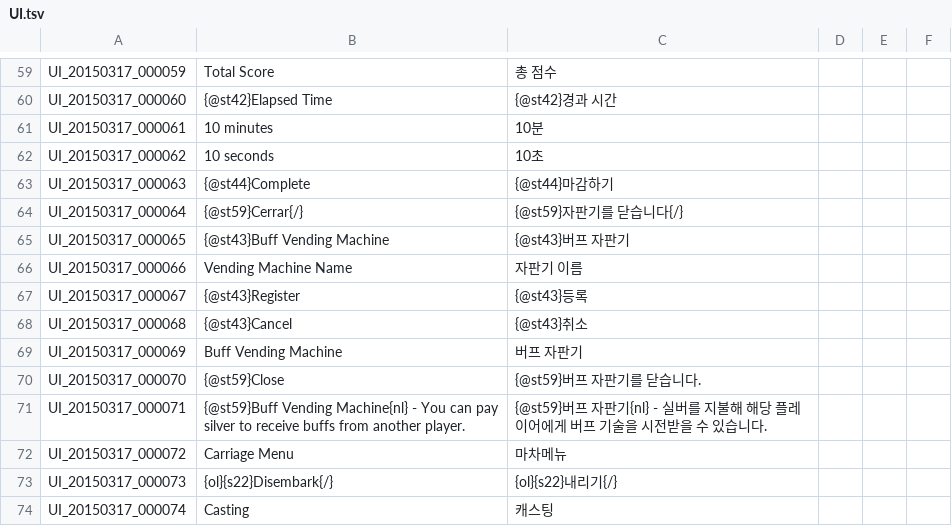
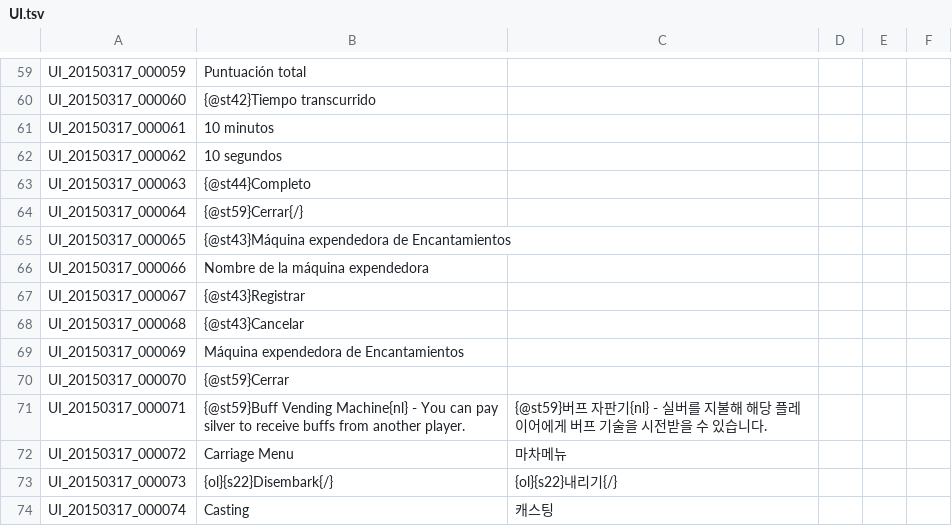
Before and after one commit to Treeofsavior/SpanishTranslation, a TSV file: UI.tsv, drawn as a sheet; only a part is shown, gaps mark what is left out; the diff covers the shown part only; the diff names each change by its address in the sheet, - before the commit and + after, or states it on an @@ line.

```diff
--- a/UI.tsv
+++ b/UI.tsv
-B59: Total Score
+B59: Puntuación total
-C59: 총 점수
+C59: (empty)
-B60: {@st42}Elapsed Time
+B60: {@st42}Tiempo transcurrido
-C60: {@st42}경과 시간
+C60: (empty)
-B61: 10 minutes
+B61: 10 minutos
-C61: 10분
+C61: (empty)
-B62: 10 seconds
+B62: 10 segundos
-C62: 10초
+C62: (empty)
-B63: {@st44}Complete
+B63: {@st44}Completo
-C63: {@st44}마감하기
+C63: (empty)
-C64: {@st59}자판기를 닫습니다{/}
+C64: (empty)
-B65: {@st43}Buff Vending Machine
+B65: {@st43}Máquina expendedora de Encantamientos
-C65: {@st43}버프 자판기
+C65: (empty)
-B66: Vending Machine Name
+B66: Nombre de la máquina expendedora
-C66: 자판기 이름
+C66: (empty)
-B67: {@st43}Register
+B67: {@st43}Registrar
-C67: {@st43}등록
+C67: (empty)
-B68: {@st43}Cancel
+B68: {@st43}Cancelar
-C68: {@st43}취소
+C68: (empty)
-B69: Buff Vending Machine
+B69: Máquina expendedora de Encantamientos
-C69: 버프 자판기
+C69: (empty)
-B70: {@st59}Close
+B70: {@st59}Cerrar
-C70: {@st59}버프 자판기를 닫습니다.
+C70: (empty)
```
Also changed, not shown: 32 edited cells elsewhere in this file.
